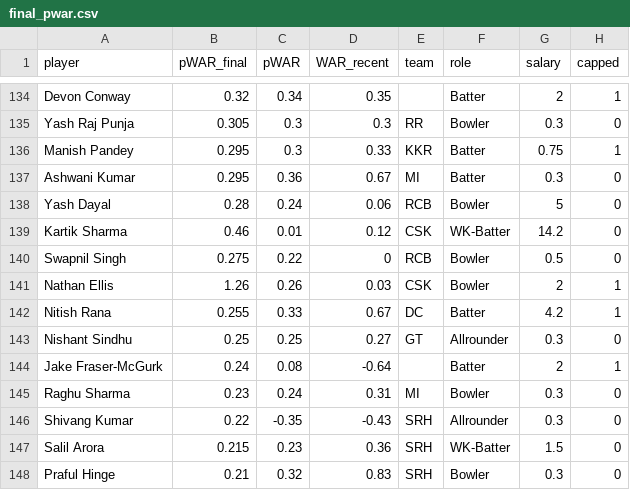
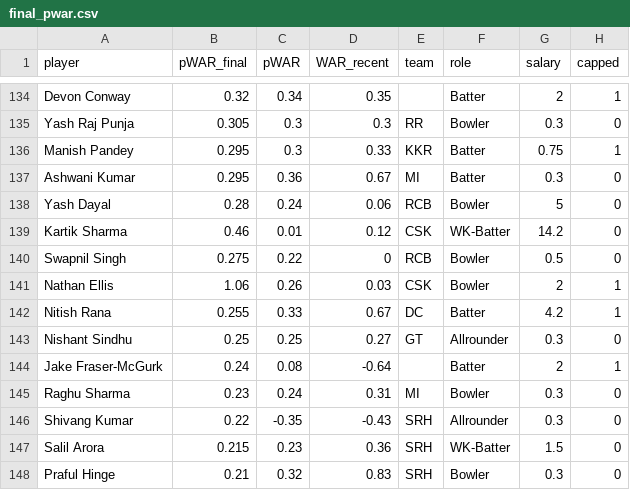
Before and after one commit to Omkarwalunj45/IPL-Trade-Values, a CSV file: Datasets/final_pwar.csv, drawn as a sheet; only a part is shown, gaps mark what is left out; the diff names each change by its address in the sheet, - before the commit and + after, or states it on an @@ line.

Commit message:
Update final_pwar.csv

```diff
--- a/Datasets/final_pwar.csv
+++ b/Datasets/final_pwar.csv
-B141 (pWAR_final): 1.26
+B141 (pWAR_final): 1.06
```
